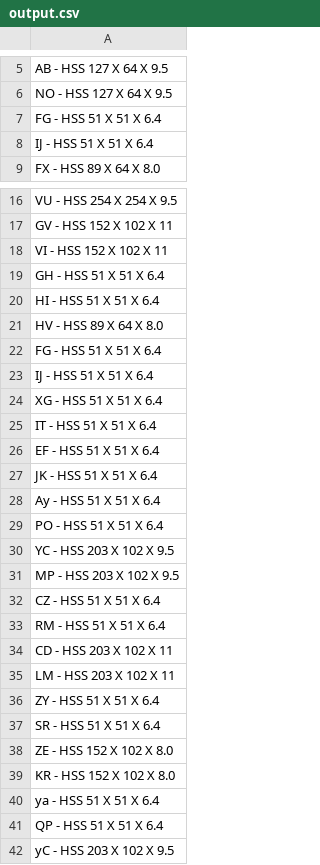
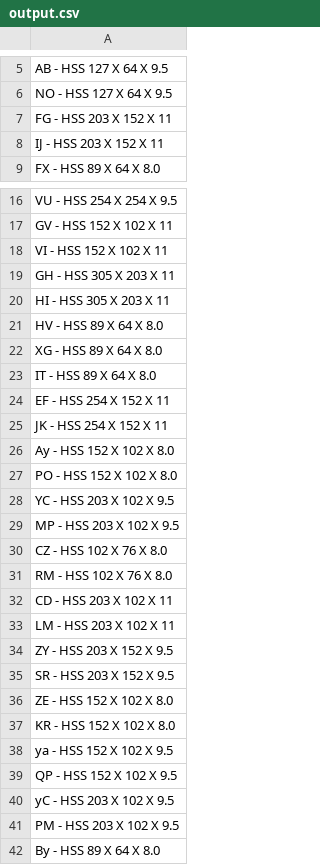
Before and after one commit to jadensutton/ECOR-1046-Member-Type-Calculator, a CSV file: output.csv, drawn as a sheet; only a part is shown, gaps mark what is left out; the shorter side is filled out with more unchanged rows.

```diff
--- a/output.csv
+++ b/output.csv
@@ -6,4 +6,4 @@ AB - HSS 127 X 64 X 9.5
 NO - HSS 127 X 64 X 9.5
-FG - HSS 51 X 51 X 6.4
-IJ - HSS 51 X 51 X 6.4
+FG - HSS 203 X 152 X 11
+IJ - HSS 203 X 152 X 11
 FX - HSS 89 X 64 X 8.0
@@ -18,25 +18,23 @@ GV - HSS 152 X 102 X 11
 VI - HSS 152 X 102 X 11
-GH - HSS 51 X 51 X 6.4
-HI - HSS 51 X 51 X 6.4
+GH - HSS 305 X 203 X 11
+HI - HSS 305 X 203 X 11
 HV - HSS 89 X 64 X 8.0
-FG - HSS 51 X 51 X 6.4
-IJ - HSS 51 X 51 X 6.4
-XG - HSS 51 X 51 X 6.4
-IT - HSS 51 X 51 X 6.4
-EF - HSS 51 X 51 X 6.4
-JK - HSS 51 X 51 X 6.4
-Ay - HSS 51 X 51 X 6.4
-PO - HSS 51 X 51 X 6.4
+XG - HSS 89 X 64 X 8.0
+IT - HSS 89 X 64 X 8.0
+EF - HSS 254 X 152 X 11
+JK - HSS 254 X 152 X 11
+Ay - HSS 152 X 102 X 8.0
+PO - HSS 152 X 102 X 8.0
 YC - HSS 203 X 102 X 9.5
 MP - HSS 203 X 102 X 9.5
-CZ - HSS 51 X 51 X 6.4
-RM - HSS 51 X 51 X 6.4
+CZ - HSS 102 X 76 X 8.0
+RM - HSS 102 X 76 X 8.0
 CD - HSS 203 X 102 X 11
 LM - HSS 203 X 102 X 11
-ZY - HSS 51 X 51 X 6.4
-SR - HSS 51 X 51 X 6.4
+ZY - HSS 203 X 152 X 9.5
+SR - HSS 203 X 152 X 9.5
 ZE - HSS 152 X 102 X 8.0
 KR - HSS 152 X 102 X 8.0
-ya - HSS 51 X 51 X 6.4
-QP - HSS 51 X 51 X 6.4
+ya - HSS 152 X 102 X 9.5
+QP - HSS 152 X 102 X 9.5
 yC - HSS 203 X 102 X 9.5
```
Also changed, not shown: members.csv, 1 other file.
